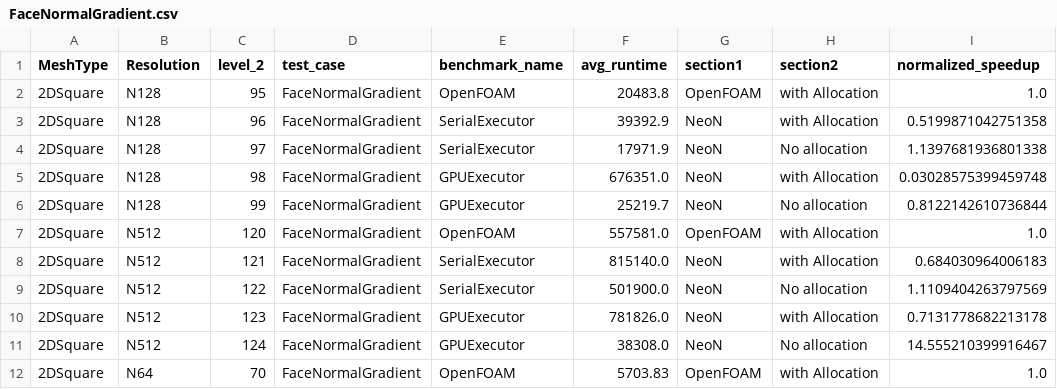
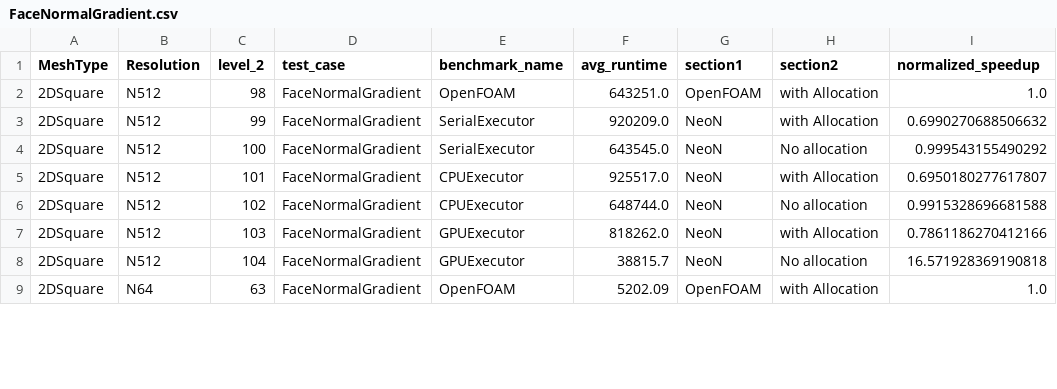
Before and after one commit to exasim-project/NeoFOAM-BenchmarkData, a CSV file: NeoFOAM/201/neon-cluster-meta-runner-adapter-amd/FaceNormalGradient.csv, drawn as a sheet; only a part is shown; the diff covers the shown part only.

```diff
--- a/NeoFOAM/201/neon-cluster-meta-runner-adapter-amd/FaceNormalGradient.csv
+++ b/NeoFOAM/201/neon-cluster-meta-runner-adapter-amd/FaceNormalGradient.csv
@@ -1,12 +1,9 @@
 MeshType,Resolution,level_2,test_case,benchmark_name,avg_runtime,section1,section2,normalized_speedup
-2DSquare,N128,95,FaceNormalGradient,OpenFOAM,20483.8,OpenFOAM,with Allocation,1.0
-2DSquare,N128,96,FaceNormalGradient,SerialExecutor,39392.9,NeoN,with Allocation,0.5199871042751358
-2DSquare,N128,97,FaceNormalGradient,SerialExecutor,17971.9,NeoN,No allocation,1.1397681936801338
-2DSquare,N128,98,FaceNormalGradient,GPUExecutor,676351.0,NeoN,with Allocation,0.03028575399459748
-2DSquare,N128,99,FaceNormalGradient,GPUExecutor,25219.7,NeoN,No allocation,0.8122142610736844
-2DSquare,N512,120,FaceNormalGradient,OpenFOAM,557581.0,OpenFOAM,with Allocation,1.0
-2DSquare,N512,121,FaceNormalGradient,SerialExecutor,815140.0,NeoN,with Allocation,0.684030964006183
-2DSquare,N512,122,FaceNormalGradient,SerialExecutor,501900.0,NeoN,No allocation,1.1109404263797569
-2DSquare,N512,123,FaceNormalGradient,GPUExecutor,781826.0,NeoN,with Allocation,0.7131778682213178
-2DSquare,N512,124,FaceNormalGradient,GPUExecutor,38308.0,NeoN,No allocation,14.555210399916467
-2DSquare,N64,70,FaceNormalGradient,OpenFOAM,5703.83,OpenFOAM,with Allocation,1.0
+2DSquare,N512,98,FaceNormalGradient,OpenFOAM,643251.0,OpenFOAM,with Allocation,1.0
+2DSquare,N512,99,FaceNormalGradient,SerialExecutor,920209.0,NeoN,with Allocation,0.6990270688506632
+2DSquare,N512,100,FaceNormalGradient,SerialExecutor,643545.0,NeoN,No allocation,0.999543155490292
+2DSquare,N512,101,FaceNormalGradient,CPUExecutor,925517.0,NeoN,with Allocation,0.6950180277617807
+2DSquare,N512,102,FaceNormalGradient,CPUExecutor,648744.0,NeoN,No allocation,0.9915328696681588
+2DSquare,N512,103,FaceNormalGradient,GPUExecutor,818262.0,NeoN,with Allocation,0.7861186270412166
+2DSquare,N512,104,FaceNormalGradient,GPUExecutor,38815.7,NeoN,No allocation,16.571928369190818
+2DSquare,N64,63,FaceNormalGradient,OpenFOAM,5202.09,OpenFOAM,with Allocation,1.0
```
Also changed, not shown: 4 added rows, 3 removed rows and 50 edited cells elsewhere in this file, NeoFOAM/201/neon-cluster-meta-runner-adapter-amd/FaceInterpolation.csv, NeoFOAM/201/neon-cluster-meta-runner-adapter-amd/LaplacianOperator.csv, 6 other files.
